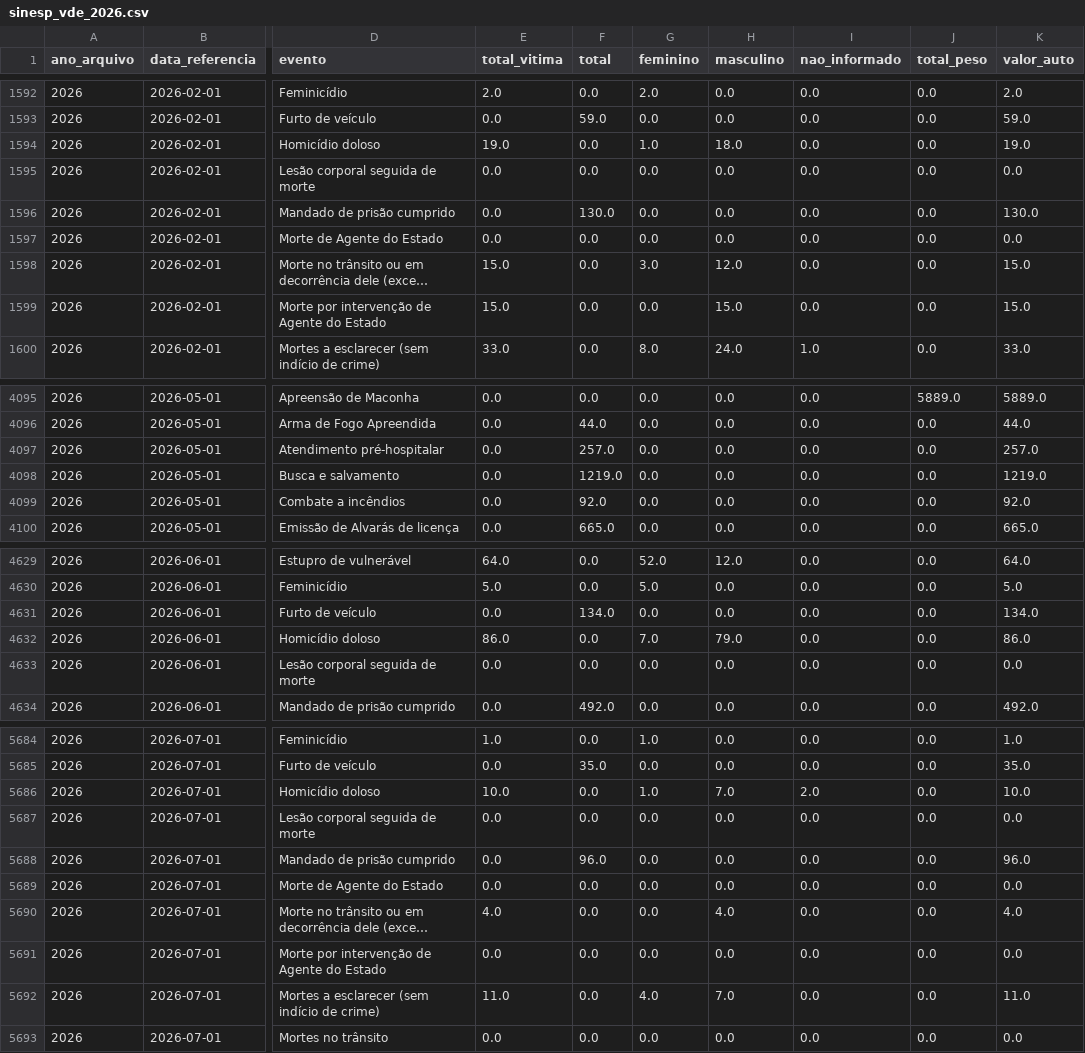
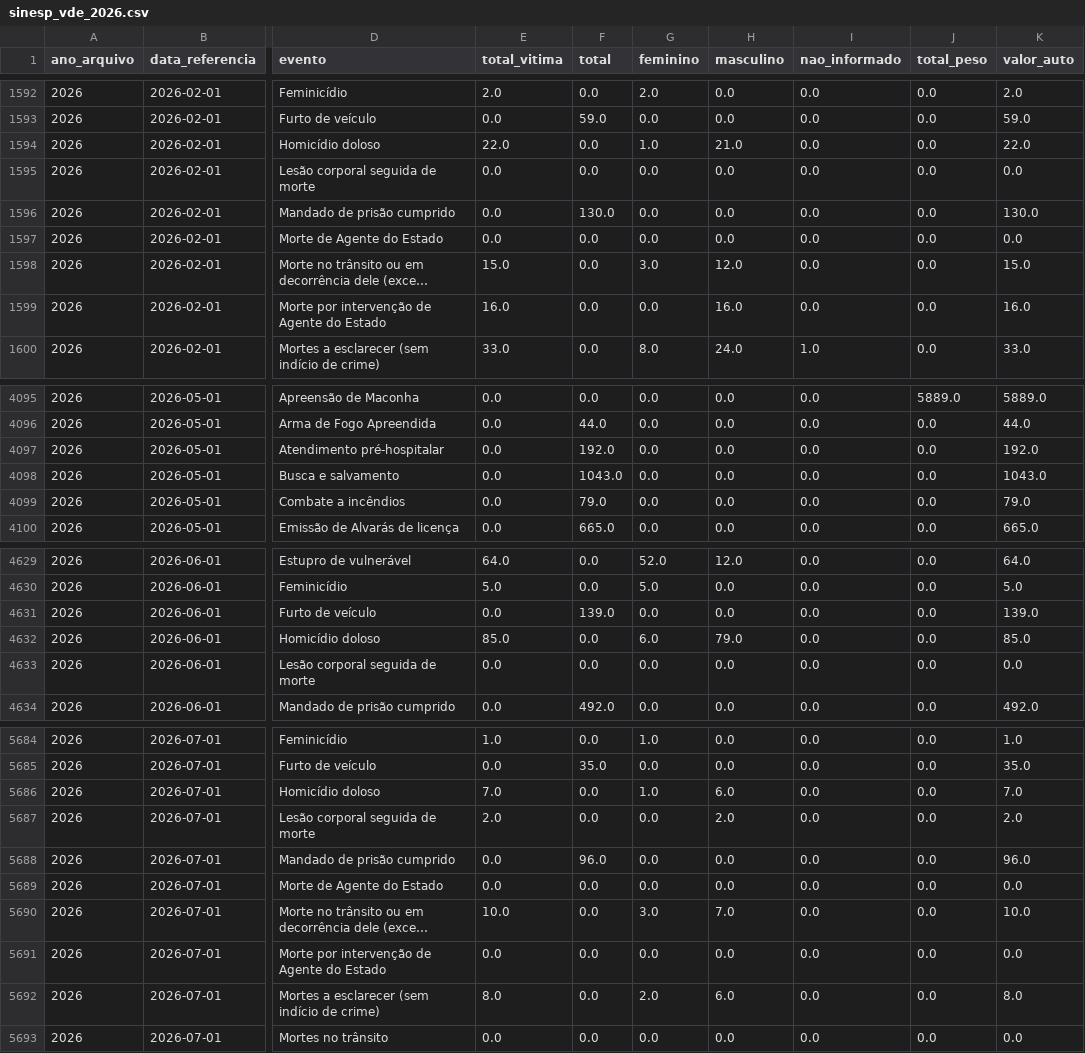
Before and after one commit to tuka1965-glitch/analisador-temporal, a CSV file: data/sinesp_vde_2026.csv, drawn as a sheet; only a part is shown, gaps mark what is left out; long unchanged cells end in …; the diff covers the shown part only; the diff names each change by its address in the sheet, - before the commit and + after, or states it on an @@ line.

```diff
--- a/data/sinesp_vde_2026.csv
+++ b/data/sinesp_vde_2026.csv
-E1594 (total_vitima): 19.0
+E1594 (total_vitima): 22.0
-H1594 (masculino): 18.0
+H1594 (masculino): 21.0
-K1594 (valor_auto): 19.0
+K1594 (valor_auto): 22.0
-E1599 (total_vitima): 15.0
+E1599 (total_vitima): 16.0
-H1599 (masculino): 15.0
+H1599 (masculino): 16.0
-K1599 (valor_auto): 15.0
+K1599 (valor_auto): 16.0
-F4097 (total): 257.0
+F4097 (total): 192.0
-K4097 (valor_auto): 257.0
+K4097 (valor_auto): 192.0
-F4098 (total): 1219.0
+F4098 (total): 1043.0
-K4098 (valor_auto): 1219.0
+K4098 (valor_auto): 1043.0
-F4099 (total): 92.0
+F4099 (total): 79.0
-K4099 (valor_auto): 92.0
+K4099 (valor_auto): 79.0
-F4631 (total): 134.0
+F4631 (total): 139.0
-K4631 (valor_auto): 134.0
+K4631 (valor_auto): 139.0
-E4632 (total_vitima): 86.0
+E4632 (total_vitima): 85.0
-G4632 (feminino): 7.0
+G4632 (feminino): 6.0
-K4632 (valor_auto): 86.0
+K4632 (valor_auto): 85.0
-E5686 (total_vitima): 10.0
+E5686 (total_vitima): 7.0
-H5686 (masculino): 7.0
+H5686 (masculino): 6.0
-I5686 (nao_informado): 2.0
+I5686 (nao_informado): 0.0
-K5686 (valor_auto): 10.0
+K5686 (valor_auto): 7.0
-E5687 (total_vitima): 0.0
+E5687 (total_vitima): 2.0
-H5687 (masculino): 0.0
+H5687 (masculino): 2.0
-K5687 (valor_auto): 0.0
+K5687 (valor_auto): 2.0
-E5690 (total_vitima): 4.0
+E5690 (total_vitima): 10.0
-G5690 (feminino): 0.0
+G5690 (feminino): 3.0
-H5690 (masculino): 4.0
+H5690 (masculino): 7.0
-K5690 (valor_auto): 4.0
+K5690 (valor_auto): 10.0
-E5692 (total_vitima): 11.0
+E5692 (total_vitima): 8.0
-G5692 (feminino): 4.0
+G5692 (feminino): 2.0
-H5692 (masculino): 7.0
+H5692 (masculino): 6.0
-K5692 (valor_auto): 11.0
+K5692 (valor_auto): 8.0
```
Also changed, not shown: 39 edited cells elsewhere in this file, 2 other files.
